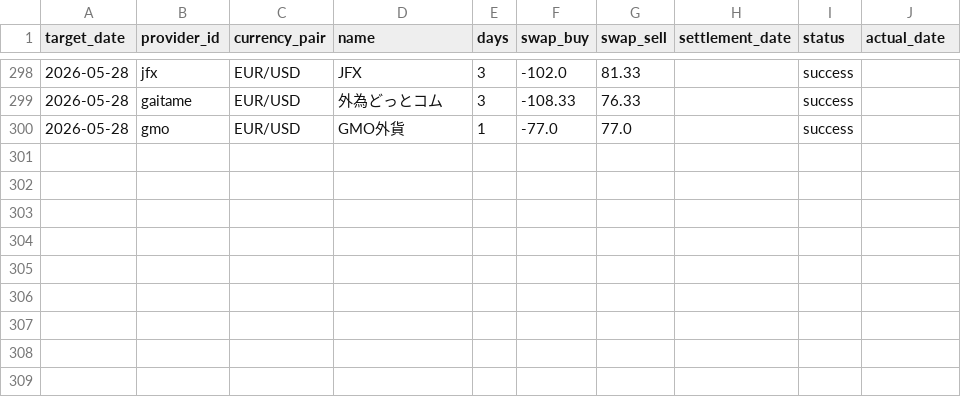
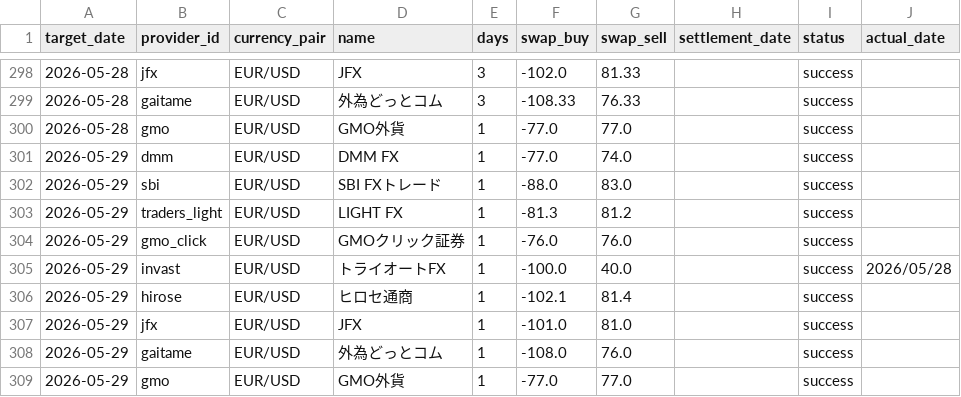
Before and after one commit to pcjidouka-spec/lira-watch-public-jp, a CSV file: public/data/master_history_eurusd.csv, drawn as a sheet; only a part is shown, gaps mark what is left out; the diff names each change by its address in the sheet, - before the commit and + after, or states it on an @@ line.

```diff
--- a/public/data/master_history_eurusd.csv
+++ b/public/data/master_history_eurusd.csv
+row 301: 2026-05-29 | dmm | EUR/USD | DMM FX | 1 | -77.0 | 74.0 |  | success
+row 302: 2026-05-29 | sbi | EUR/USD | SBI FXトレード | 1 | -88.0 | 83.0 |  | success
+row 303: 2026-05-29 | traders_light | EUR/USD | LIGHT FX | 1 | -81.3 | 81.2 |  | success
+row 304: 2026-05-29 | gmo_click | EUR/USD | GMOクリック証券 | 1 | -76.0 | 76.0 |  | success
+row 305: 2026-05-29 | invast | EUR/USD | トライオートFX | 1 | -100.0 | 40.0 |  | success | 2026/05/28
+row 306: 2026-05-29 | hirose | EUR/USD | ヒロセ通商 | 1 | -102.1 | 81.4 |  | success
+row 307: 2026-05-29 | jfx | EUR/USD | JFX | 1 | -101.0 | 81.0 |  | success
+row 308: 2026-05-29 | gaitame | EUR/USD | 外為どっとコム | 1 | -108.0 | 76.0 |  | success
+row 309: 2026-05-29 | gmo | EUR/USD | GMO外貨 | 1 | -77.0 | 77.0 |  | success
```
Also changed, not shown: public/data/master_history_gbpusd.csv, public/data/master_history_huf.csv, 8 other files.
